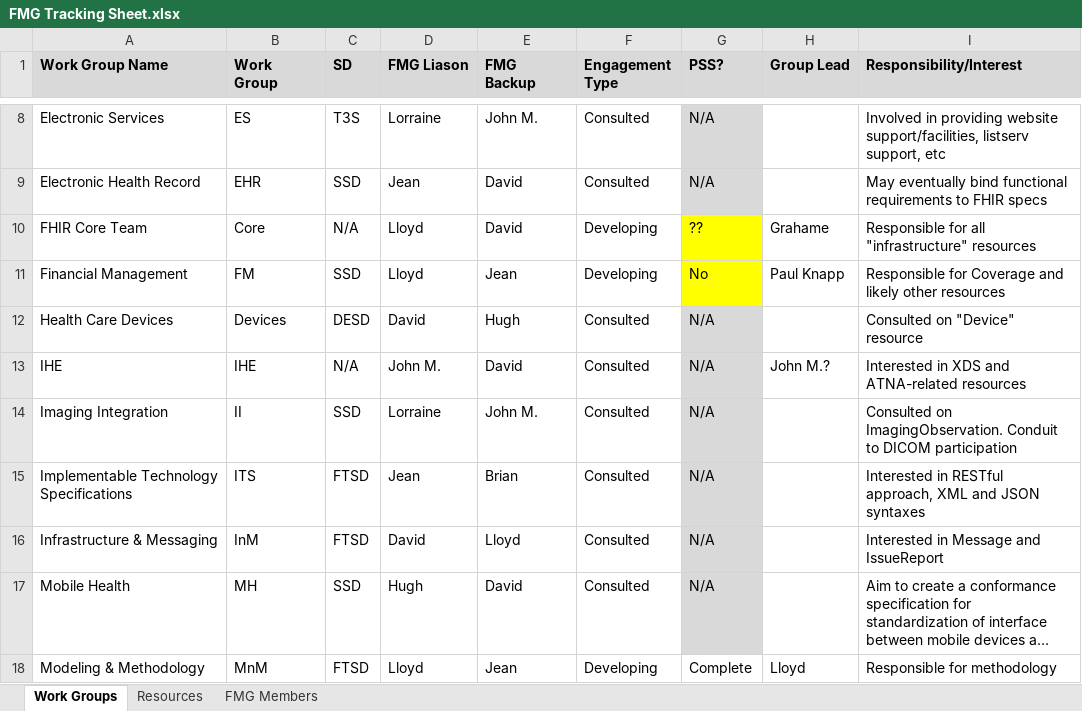
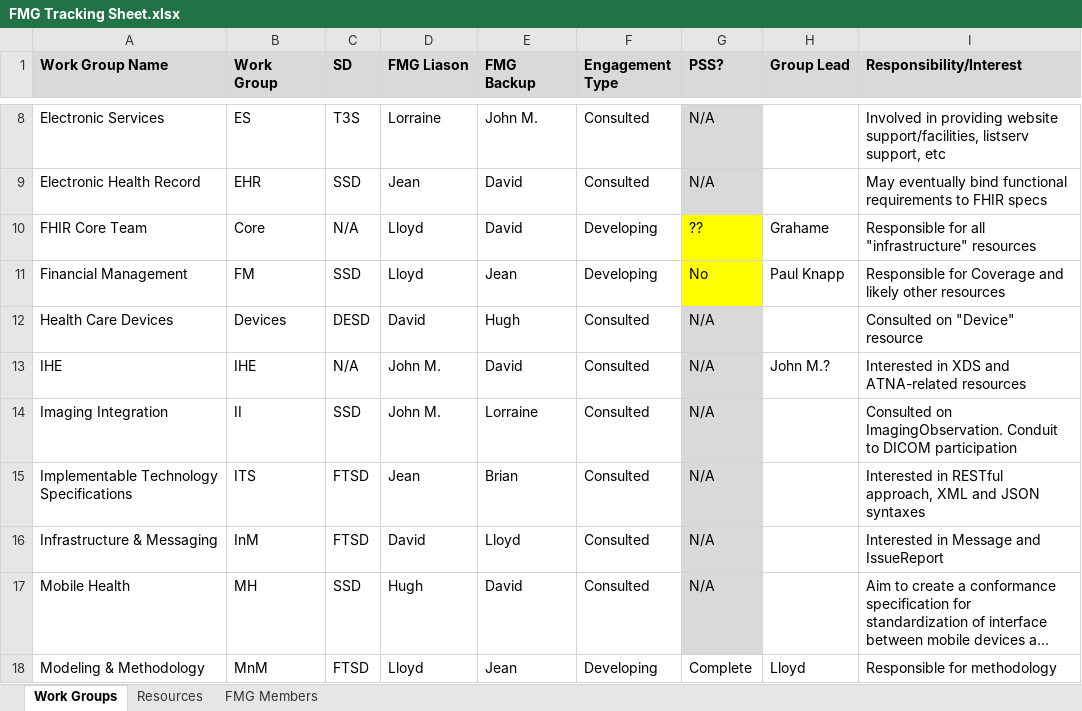
Before and after one commit to vista-novo/fhir, an Excel workbook: documents/governance/FMG/FMG Tracking Sheet.xlsx, sheet Work Groups, drawn as a sheet; only a part is shown, gaps mark what is left out; long unchanged cells end in …; values as stored, in another font and other column widths than the file's, no borders; the diff names each change by its address in the sheet, - before the commit and + after, or states it on an @@ line.

Commit message:
Switched primary and backup for II, as agreed with John M
git-svn-id: http://gforge.hl7.org/svn/fhir/trunk@862 2f0db536-2c49-4257-a3fa-e771ed206c19

```diff
--- a/documents/governance/FMG/FMG Tracking Sheet.xlsx (sheet Work Groups)
+++ b/documents/governance/FMG/FMG Tracking Sheet.xlsx (sheet Work Groups)
-D14 (FMG Liason): Lorraine
+D14 (FMG Liason): John M.
-E14 (FMG Backup): John M.
+E14 (FMG Backup): Lorraine
```
